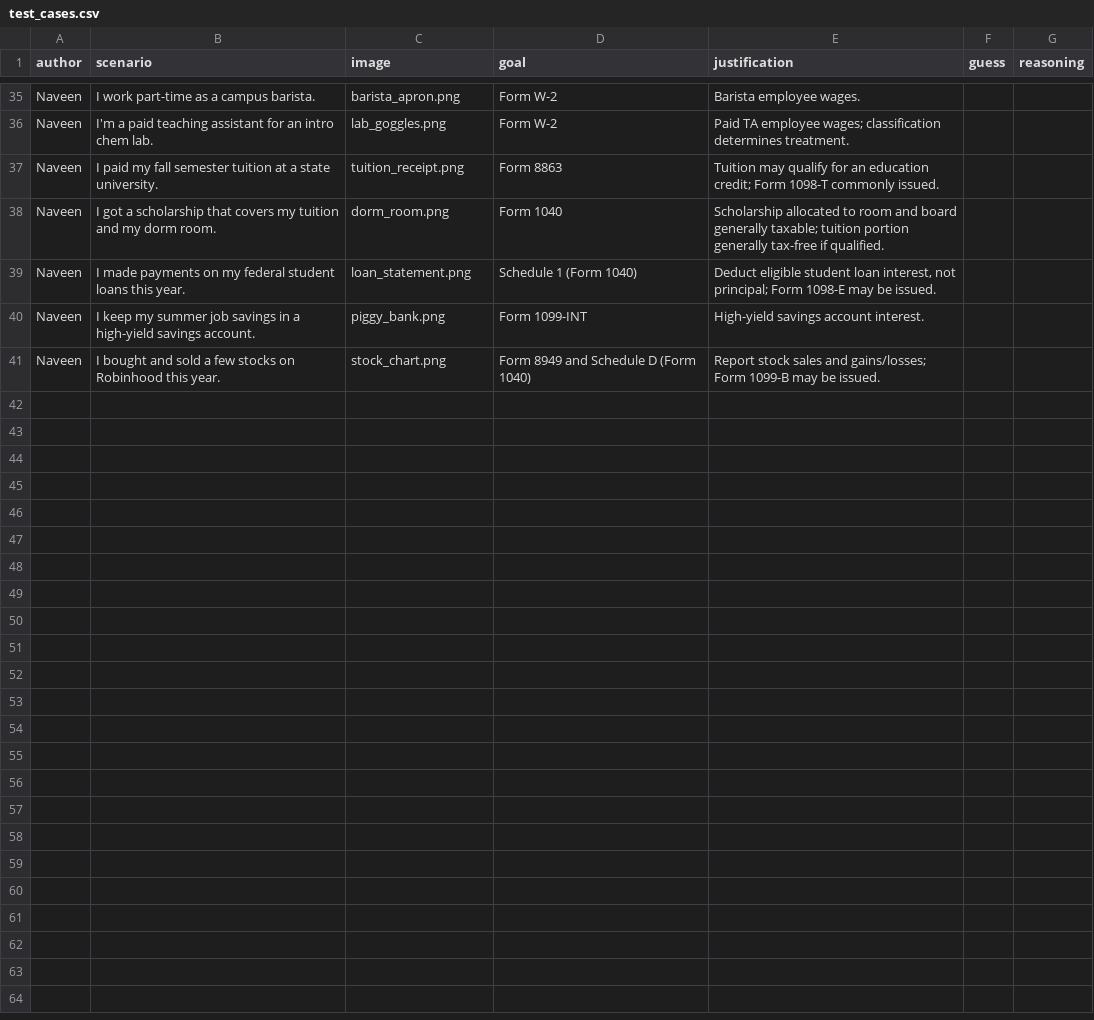
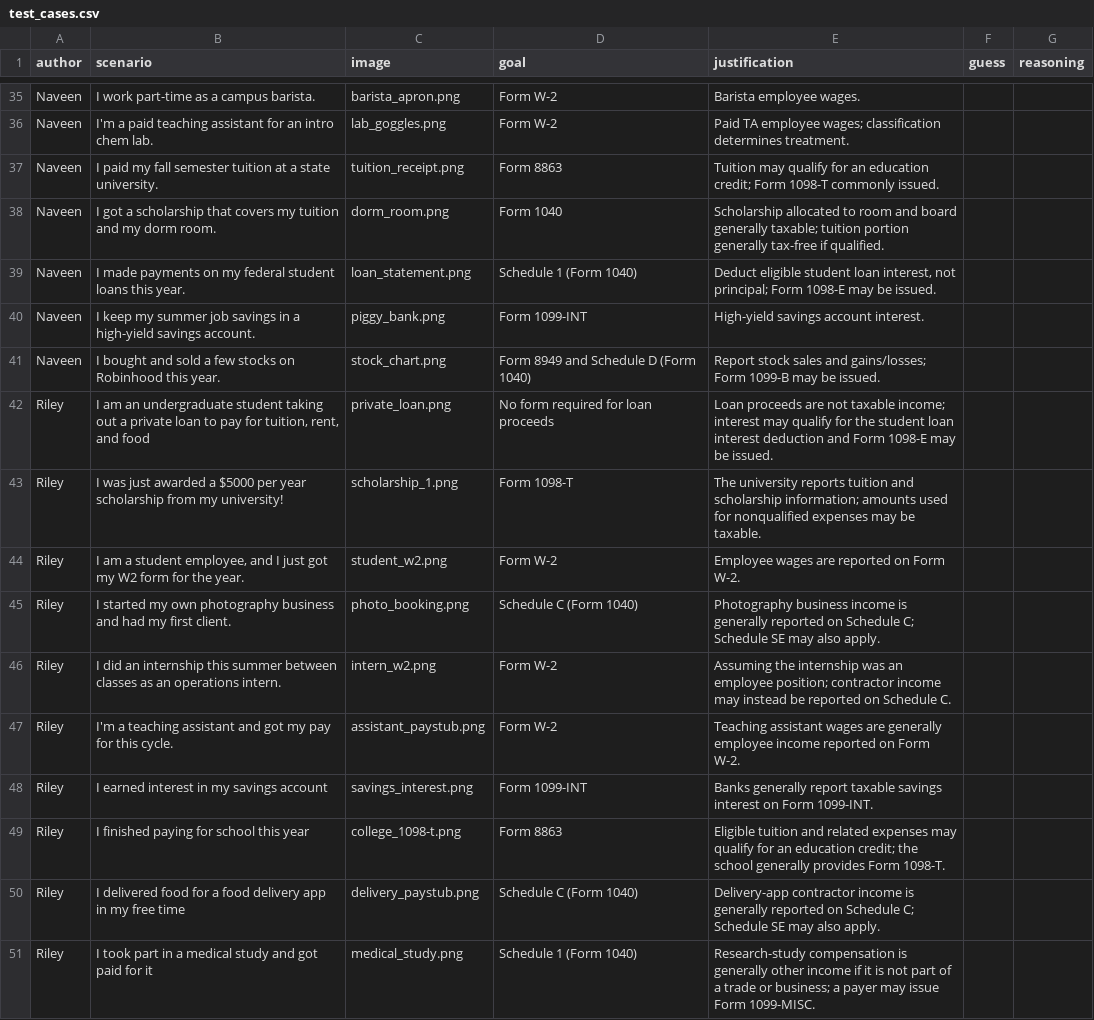
Before and after one commit to OSU-CSE-5525-AU2026/Group-7, a CSV file: test_cases.csv, drawn as a sheet; only a part is shown, gaps mark what is left out; the diff covers the shown part only; the diff names each change by its address in the sheet, - before the commit and + after, or states it on an @@ line.

```diff
--- a/test_cases.csv
+++ b/test_cases.csv
+row 42: Riley | I am an undergraduate student taking out a private loan to pay for tuition, rent, and food | private_loan.png | No form required for loan proceeds | Loan proceeds are not taxable income; interest may qualify for the student loan interest deduction and Form 1098-E may be issued.
+row 43: Riley | I was just awarded a $5000 per year scholarship from my university! | scholarship_1.png | Form 1098-T | The university reports tuition and scholarship information; amounts used for nonqualified expenses may be taxable.
+row 44: Riley | I am a student employee, and I just got my W2 form for the year. | student_w2.png | Form W-2 | Employee wages are reported on Form W-2.
+row 45: Riley | I started my own photography business and had my first client. | photo_booking.png | Schedule C (Form 1040) | Photography business income is generally reported on Schedule C; Schedule SE may also apply.
+row 46: Riley | I did an internship this summer between classes as an operations intern. | intern_w2.png | Form W-2 | Assuming the internship was an employee position; contractor income may instead be reported on Schedule C.
+row 47: Riley | I'm a teaching assistant and got my pay for this cycle. | assistant_paystub.png | Form W-2 | Teaching assistant wages are generally employee income reported on Form W-2.
+row 48: Riley | I earned interest in my savings account | savings_interest.png | Form 1099-INT | Banks generally report taxable savings interest on Form 1099-INT.
+row 49: Riley | I finished paying for school this year | college_1098-t.png | Form 8863 | Eligible tuition and related expenses may qualify for an education credit; the school generally provides Form 1098-T.
+row 50: Riley | I delivered food for a food delivery app in my free time | delivery_paystub.png | Schedule C (Form 1040) | Delivery-app contractor income is generally reported on Schedule C; Schedule SE may also apply.
+row 51: Riley | I took part in a medical study and got paid for it | medical_study.png | Schedule 1 (Form 1040) | Research-study compensation is generally other income if it is not part of a trade or business; a payer may issue Form 1099-MISC.
```
Also changed, not shown: 10 added rows elsewhere in this file.
